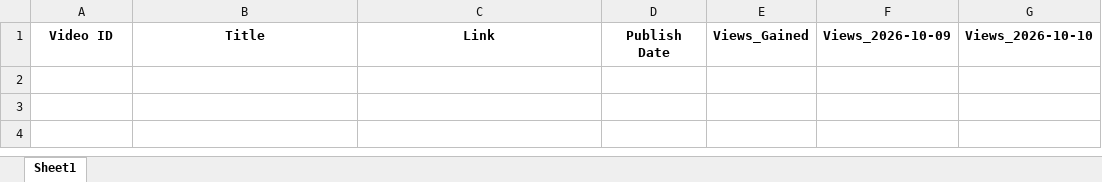
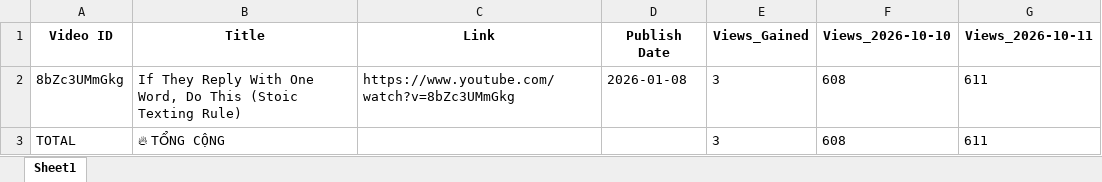
Before and after one commit to queen10022004-create/daily-views, an Excel workbook: report_views_increased.xlsx, sheet Sheet1, drawn as a sheet; values as stored, in another font and other column widths than the file's, no borders; removed rows and columns are numbered as before the commit, all else as after; the diff names each change by its address in the sheet, - before the commit and + after, or states it on an @@ line.

```diff
--- a/report_views_increased.xlsx (sheet Sheet1)
+++ b/report_views_increased.xlsx (sheet Sheet1)
-column F (Views_2026-10-09), empty
+column G (Views_2026-10-11), empty
+row 2: 8bZc3UMmGkg | If They Reply With One Word, Do This (Stoic Texting Rule) | https://www.youtube.com/watch?v=8bZc3UMmGkg | 2026-01-08 | 3 | 608 | 611
+row 3: TOTAL | 🔥 TỔNG CỘNG |  |  | 3 | 608 | 611
```
Also changed, not shown: history_stoicether.xlsx.
